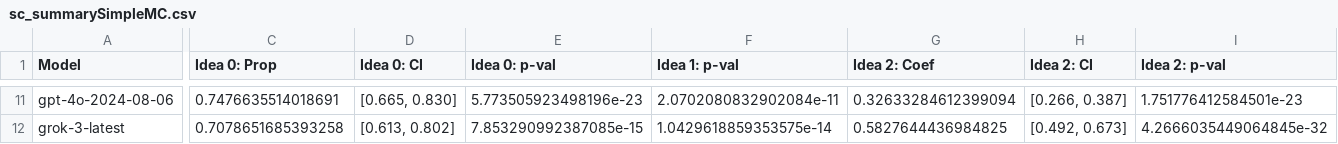
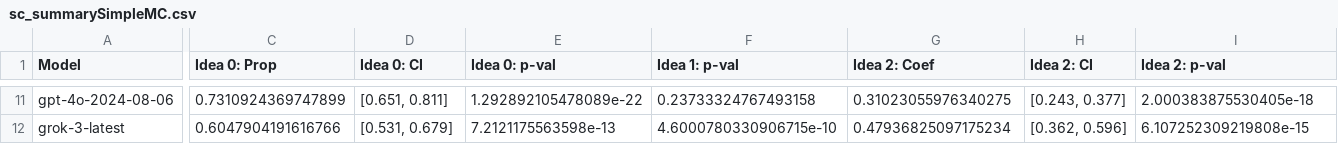
Before and after one commit to cma1114/self_awareness, a CSV file: metacog/sc_summarySimpleMC.csv, drawn as a sheet; only a part is shown, gaps mark what is left out; the diff covers the shown part only; the diff names each change by its address in the sheet, - before the commit and + after, or states it on an @@ line.

```diff
--- a/metacog/sc_summarySimpleMC.csv
+++ b/metacog/sc_summarySimpleMC.csv
-C11 (Idea 0: Prop): 0.7476635514018691
+C11 (Idea 0: Prop): 0.7310924369747899
-D11 (Idea 0: CI): [0.665, 0.830]
+D11 (Idea 0: CI): [0.651, 0.811]
-E11 (Idea 0: p-val): 5.773505923498196e-23
+E11 (Idea 0: p-val): 1.292892105478089e-22
-F11 (Idea 1: p-val): 2.0702080832902084e-11
+F11 (Idea 1: p-val): 0.23733324767493158
-G11 (Idea 2: Coef): 0.32633284612399094
+G11 (Idea 2: Coef): 0.31023055976340275
-H11 (Idea 2: CI): [0.266, 0.387]
+H11 (Idea 2: CI): [0.243, 0.377]
-I11 (Idea 2: p-val): 1.751776412584501e-23
+I11 (Idea 2: p-val): 2.000383875530405e-18
-C12 (Idea 0: Prop): 0.7078651685393258
+C12 (Idea 0: Prop): 0.6047904191616766
-D12 (Idea 0: CI): [0.613, 0.802]
+D12 (Idea 0: CI): [0.531, 0.679]
-E12 (Idea 0: p-val): 7.853290992387085e-15
+E12 (Idea 0: p-val): 7.2121175563598e-13
-F12 (Idea 1: p-val): 1.0429618859353575e-14
+F12 (Idea 1: p-val): 4.6000780330906715e-10
-G12 (Idea 2: Coef): 0.5827644436984825
+G12 (Idea 2: Coef): 0.47936825097175234
-H12 (Idea 2: CI): [0.492, 0.673]
+H12 (Idea 2: CI): [0.362, 0.596]
-I12 (Idea 2: p-val): 4.2666035449064845e-32
+I12 (Idea 2: p-val): 6.107252309219808e-15
```
Also changed, not shown: 42 edited cells elsewhere in this file, 48 other files.
